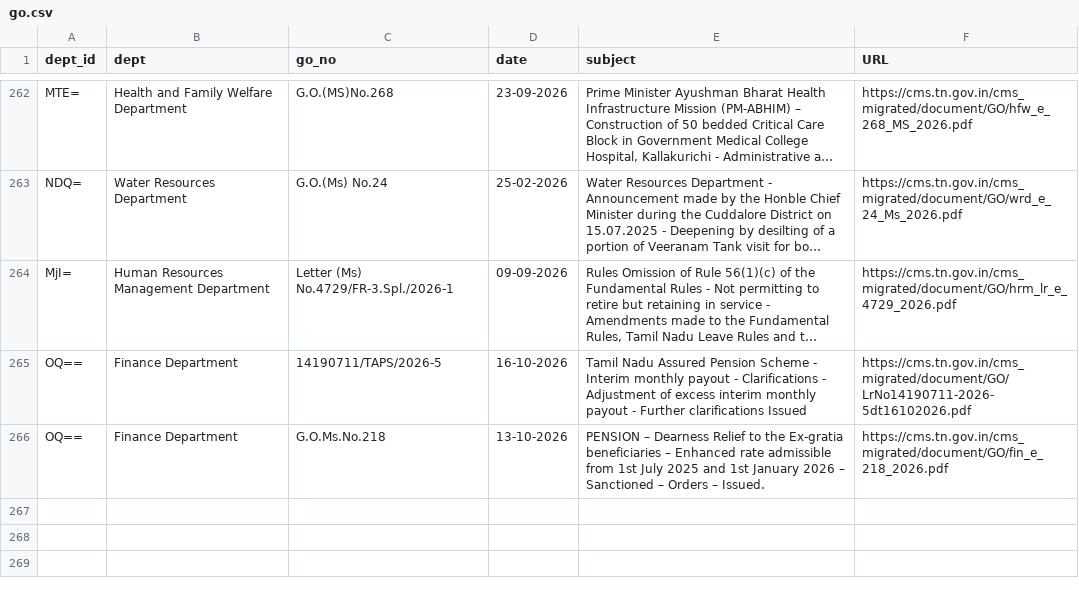
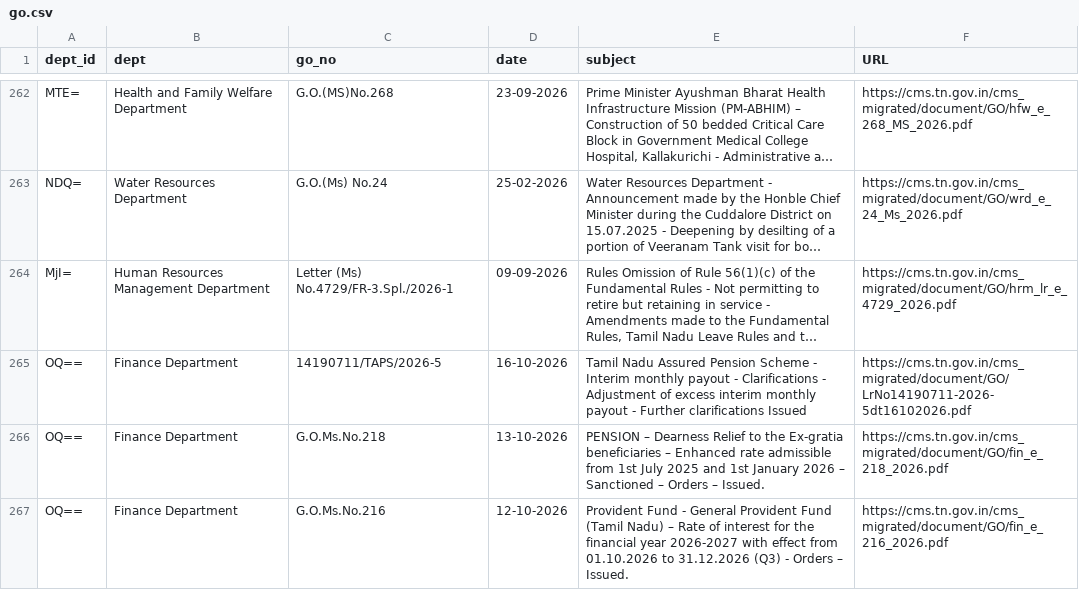
Before and after one commit to DigitalIndiaArchiver/TNGazette, a CSV file: data/dailytn/go.csv, drawn as a sheet; only a part is shown, gaps mark what is left out; long unchanged cells end in …; the diff names each change by its address in the sheet, - before the commit and + after, or states it on an @@ line.

Commit message:
Daily TN (2026-10-18): new=1 go=1 whatsnew=0 tnpcb_ph=0 seco=0 circulars=0 gcc_cr=0 | pending=1

```diff
--- a/data/dailytn/go.csv
+++ b/data/dailytn/go.csv
+row 267: OQ== | Finance Department | G.O.Ms.No.216 | 12-10-2026 | Provident Fund - General Provident Fund (Tamil Nadu) – Rate of interest for the financial year 2026-2027 with effect from 01.10.2026 to 31.12.2026 (Q3) - Orders – Issued. | https://cms.tn.gov.in/cms_migrated/document/GO/fin_e_216_2026.pdf
```
Also changed, not shown: 3 other files.
